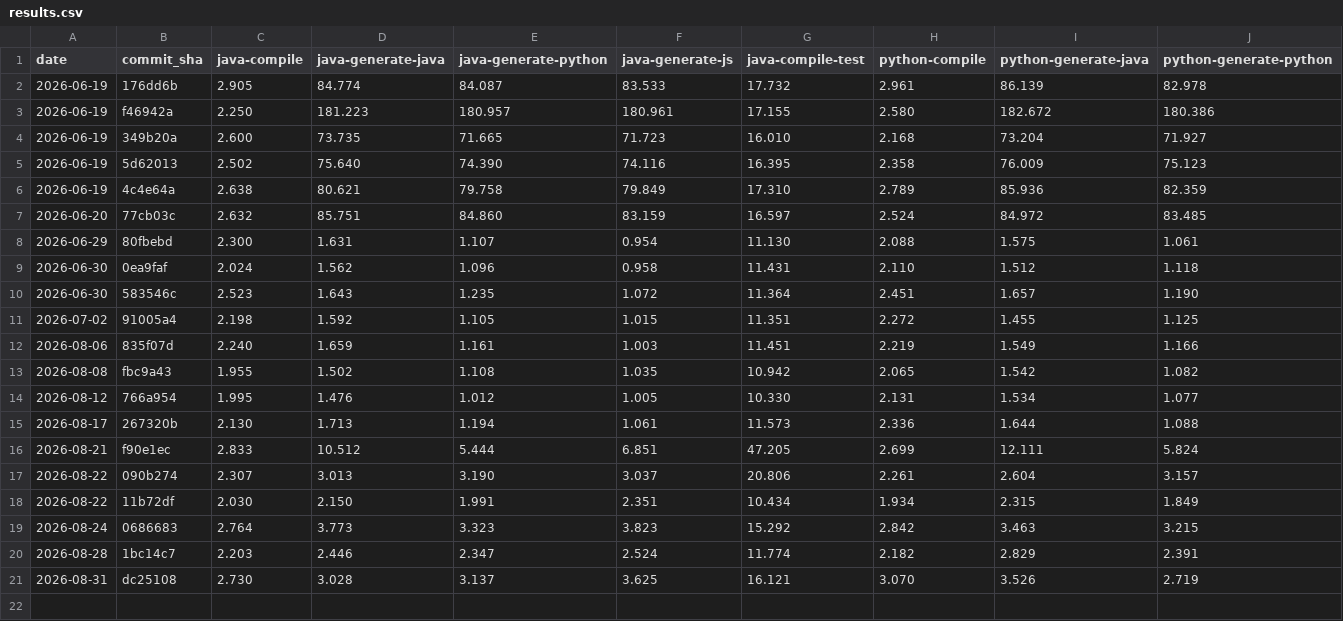
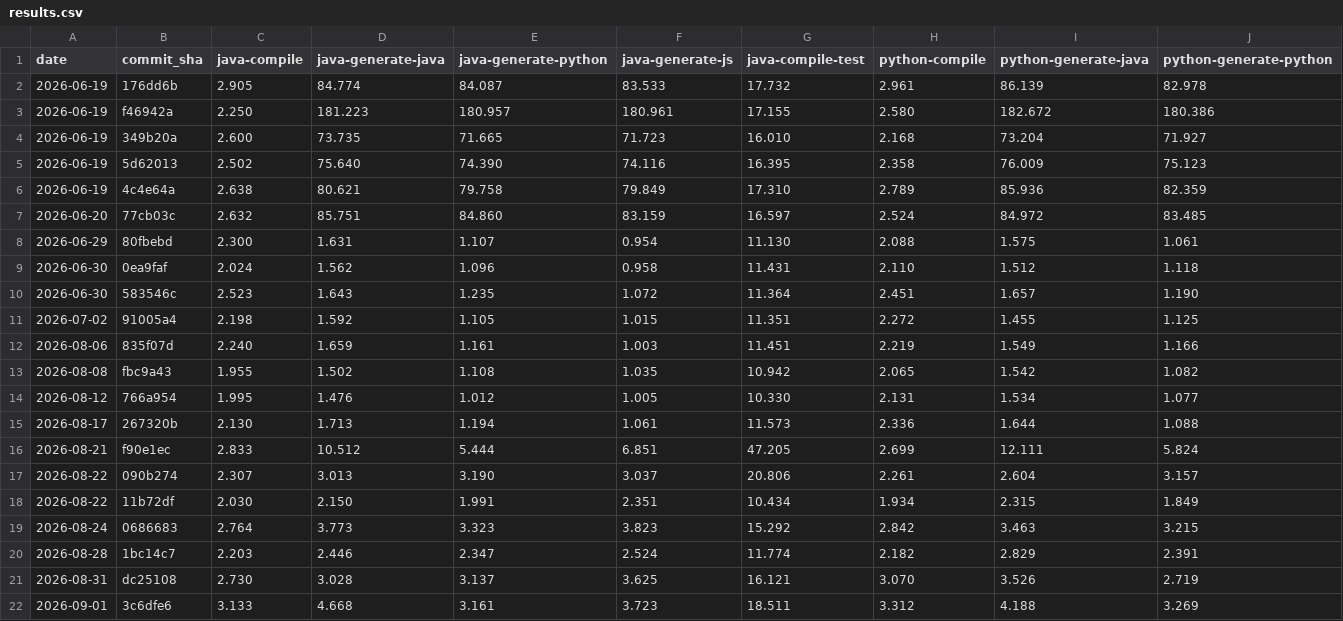
Before and after one commit to magx2/Capybara, a CSV file: performance/results.csv, drawn as a sheet; only a part is shown; rows hold the shown columns only; the diff names each change by its address in the sheet, - before the commit and + after, or states it on an @@ line.

```diff
--- a/performance/results.csv
+++ b/performance/results.csv
+row 22: 2026-09-01 | 3c6dfe6 | 3.133 | 4.668 | 3.161 | 3.723 | 18.511 | 3.312 | 4.188 | 3.269
```
Also changed, not shown: 1 other file.
